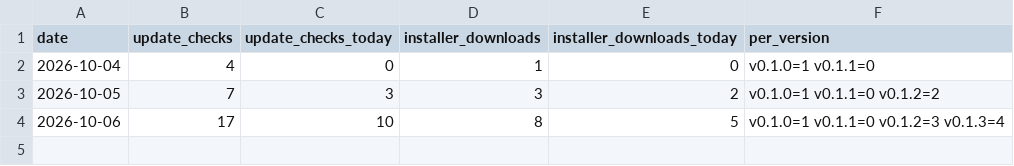
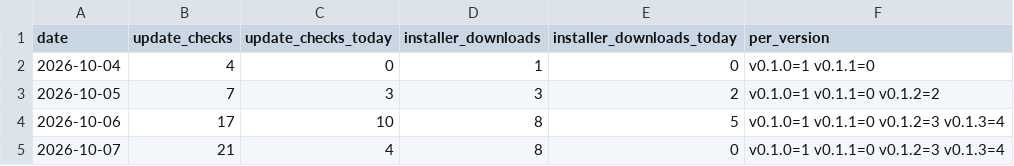
Before and after one commit to quph4/tenvy-releases, a CSV file: stats/downloads.csv, drawn as a sheet; the diff names each change by its address in the sheet, - before the commit and + after, or states it on an @@ line.

```diff
--- a/stats/downloads.csv
+++ b/stats/downloads.csv
+row 5: 2026-10-07 | 21 | 4 | 8 | 0 | v0.1.0=1 v0.1.1=0 v0.1.2=3 v0.1.3=4
```
